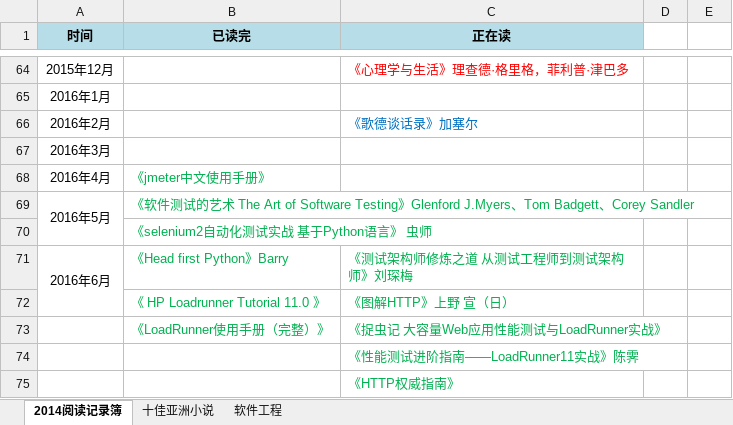
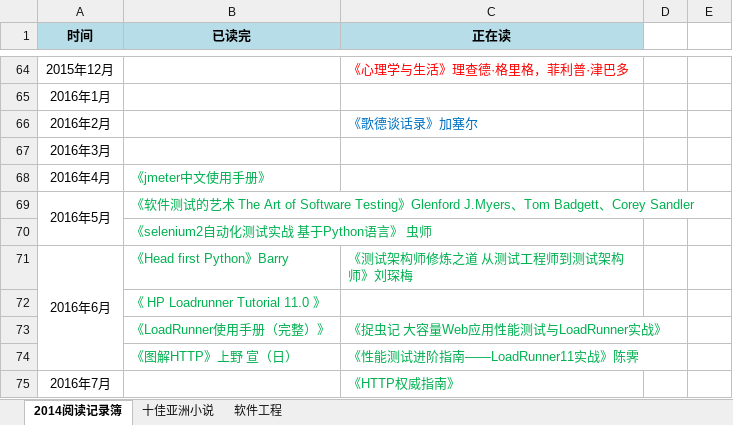
Before and after one commit to FutureFackbook/MyReadRecord, an Excel workbook: ReadRecord.xlsx, sheet 2014阅读记录簿, drawn as a sheet; only a part is shown, gaps mark what is left out; values as stored, in another font and other column widths than the file's, no borders; the diff names each change by its address in the sheet, - before the commit and + after, or states it on an @@ line.

Commit message:
《图解HTTP》
2016.06.30

```diff
--- a/ReadRecord.xlsx (sheet 2014阅读记录簿)
+++ b/ReadRecord.xlsx (sheet 2014阅读记录簿)
-A71:A72 merged
+A71:A74 merged
-C72 (正在读): 《图解HTTP》上野 宣（日）
+C72 (正在读): (empty)
-B74 (已读完): (empty)
+B74 (已读完): 《图解HTTP》上野 宣（日）
-A75 (时间): (empty)
+A75 (时间): 2016年7月
```
Also changed, not shown: 1 other file.
